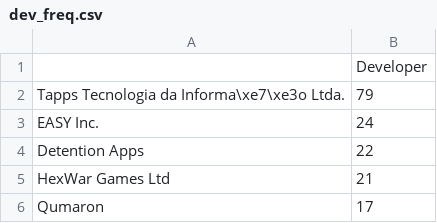
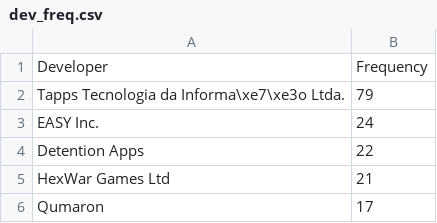
Before and after one commit to yusufnasserdev/games-rating-model, a CSV file: Phase1/encoders/dev_freq.csv, drawn as a sheet; only a part is shown.

```diff
--- a/Phase1/encoders/dev_freq.csv
+++ b/Phase1/encoders/dev_freq.csv
@@ -1,2 +1,2 @@
-,Developer
+Developer,Frequency
 Tapps Tecnologia da Informa\xe7\xe3o Ltda.,79
```
Also changed, not shown: 26 other files.
